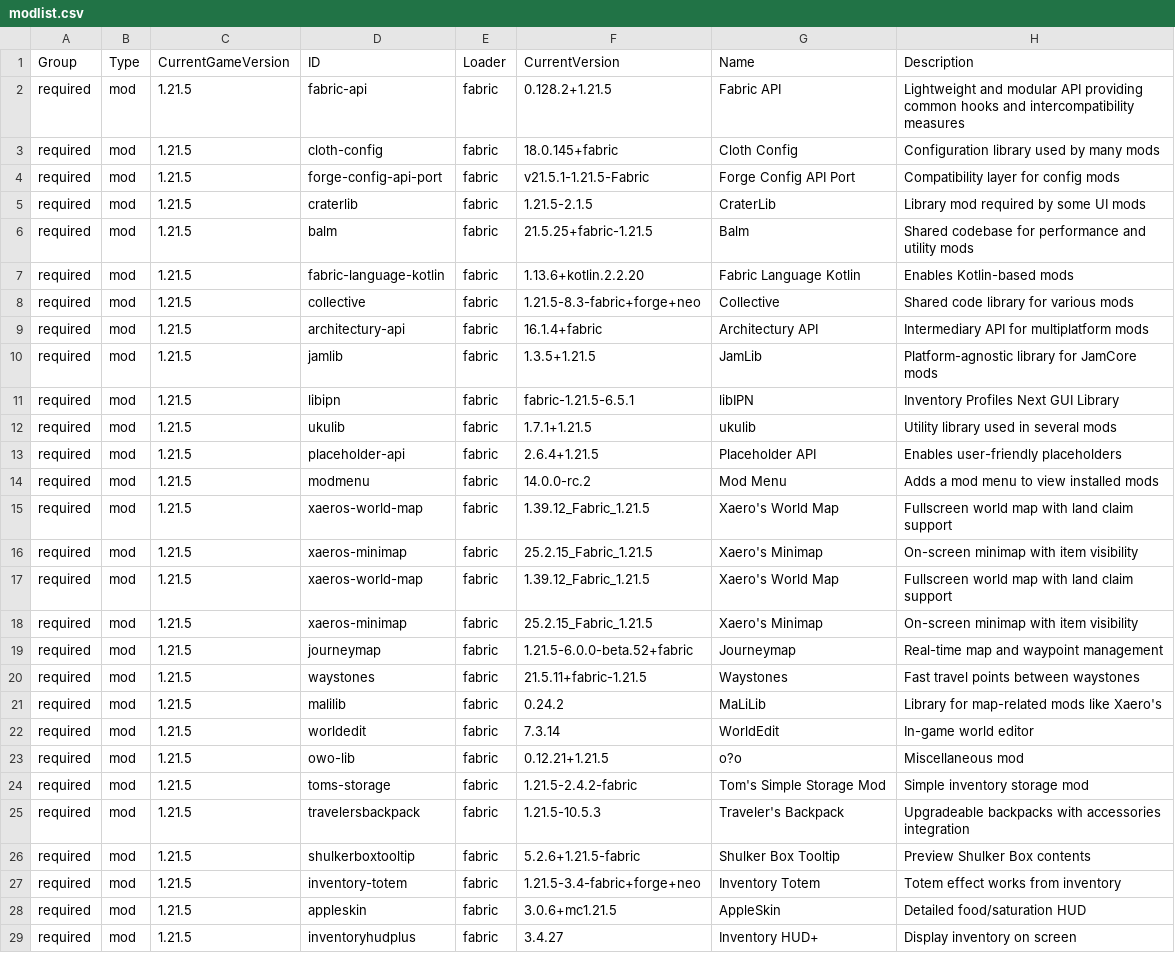
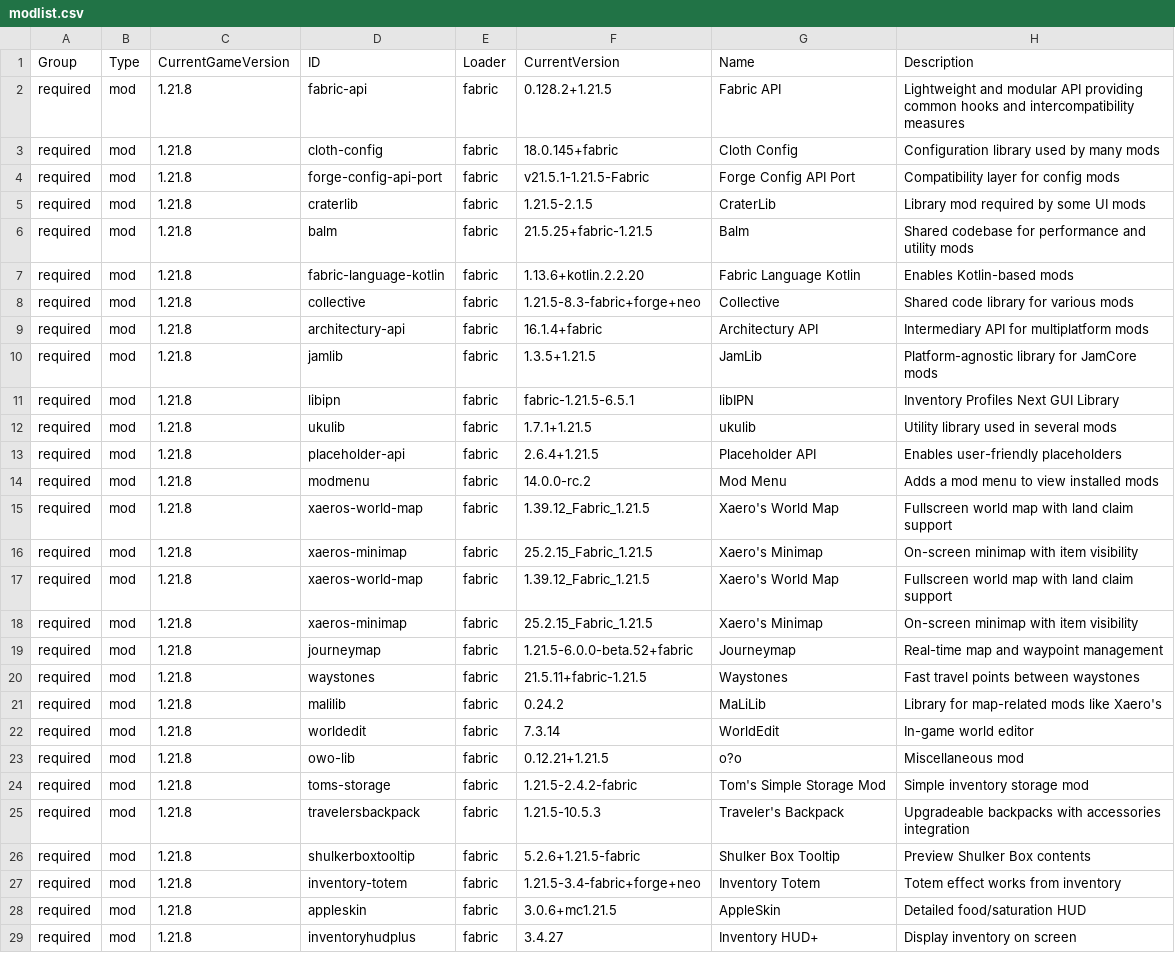
Before and after one commit to survivorsunited/minecraft-mods-manager, a CSV file: modlist.csv, drawn as a sheet; only a part is shown; the diff covers the shown part only; the diff names each change by its address in the sheet, - before the commit and + after, or states it on an @@ line.

```diff
--- a/modlist.csv
+++ b/modlist.csv
-C2:C29: 1.21.5
+C2:C29: 1.21.8
```
Also changed, not shown: 37 edited cells elsewhere in this file.
